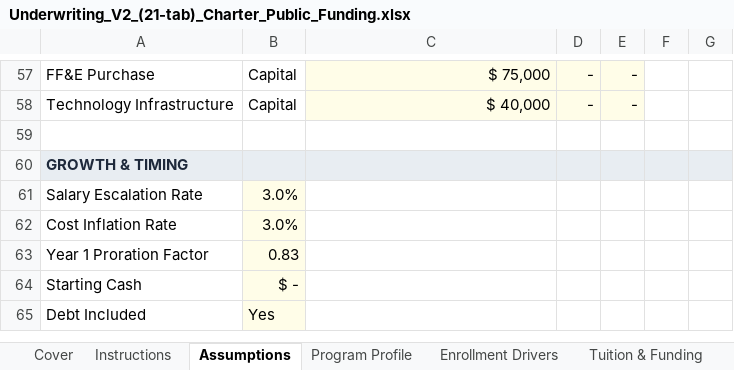
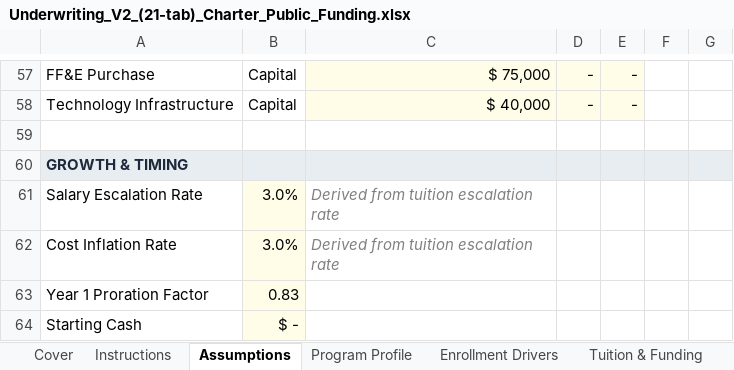
Before and after one commit to oronico/Schoolstack_Budget, an Excel workbook: artifacts/api-server/qa-output/Underwriting_V2_(21-tab)_Charter_Public_Funding.xlsx, sheet Assumptions, drawn as a sheet; only a part is shown, gaps mark what is left out; the shorter side is filled out with more unchanged rows; values as stored, in another font and other column widths than the file's, no borders; the diff names each change by its address in the sheet, - before the commit and + after, or states it on an @@ line.

```diff
--- a/artifacts/api-server/qa-output/Underwriting_V2_(21-tab)_Charter_Public_Funding.xlsx (sheet Assumptions)
+++ b/artifacts/api-server/qa-output/Underwriting_V2_(21-tab)_Charter_Public_Funding.xlsx (sheet Assumptions)
-C61:C62: (empty)
+C61:C62: Derived from tuition escalation rate
```
Also changed, not shown: sheet Scenarios, artifacts/api-server/qa-output/Lender_Pro_Forma_Charter_ADA_Grade-Band.xlsx, artifacts/api-server/qa-output/Lender_Pro_Forma_Charter_Public_Funding.xlsx, 29 other files.
